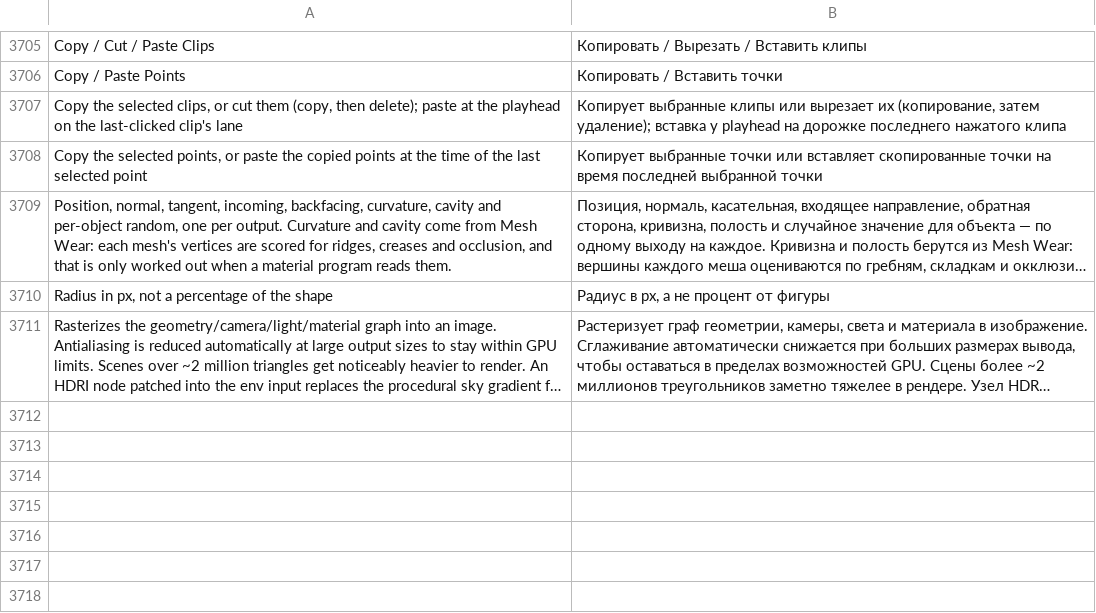
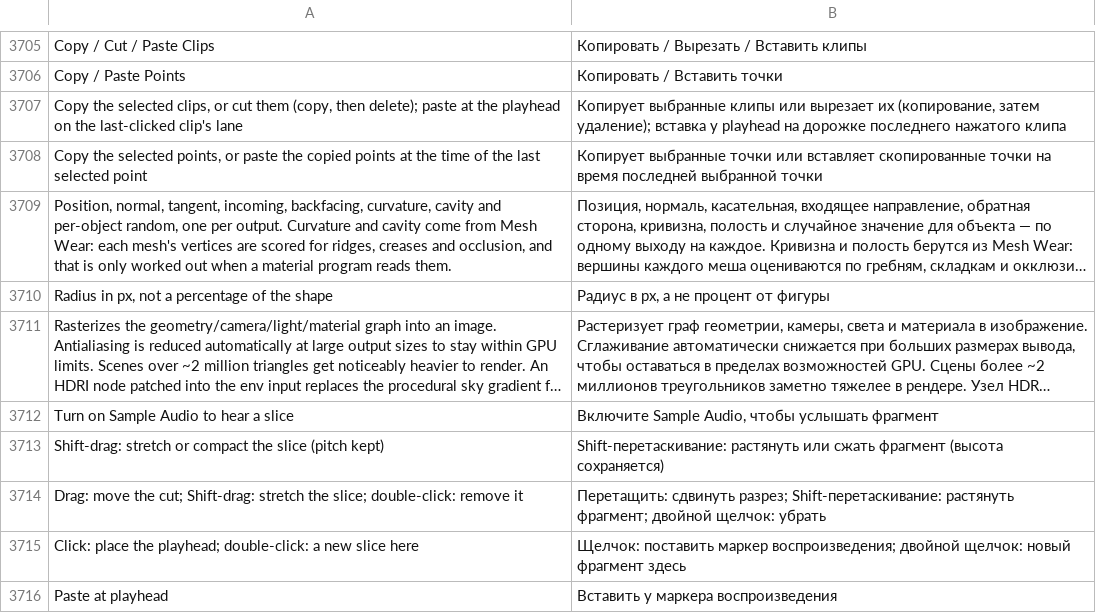
Before and after one commit to n1m21n/Infinite, a TSV file: resources/lang/ru.tsv, drawn as a sheet; only a part is shown, gaps mark what is left out; long unchanged cells end in …; the diff names each change by its address in the sheet, - before the commit and + after, or states it on an @@ line.

Commit message:
i18n: five Sample Studio strings in es/de/zh/ja/ru

```diff
--- a/resources/lang/ru.tsv
+++ b/resources/lang/ru.tsv
+row 3712: Turn on Sample Audio to hear a slice | Включите Sample Audio, чтобы услышать фрагмент
+row 3713: Shift-drag: stretch or compact the slice (pitch kept) | Shift-перетаскивание: растянуть или сжать фрагмент (высота сохраняется)
+row 3714: Drag: move the cut; Shift-drag: stretch the slice; double-click: remove it | Перетащить: сдвинуть разрез; Shift-перетаскивание: растянуть фрагмент; двойной щелчок: убрать
+row 3715: Click: place the playhead; double-click: a new slice here | Щелчок: поставить маркер воспроизведения; двойной щелчок: новый фрагмент здесь
+row 3716: Paste at playhead | Вставить у маркера воспроизведения
```
Also changed, not shown: resources/lang/de.tsv, resources/lang/es.tsv, 2 other files.
